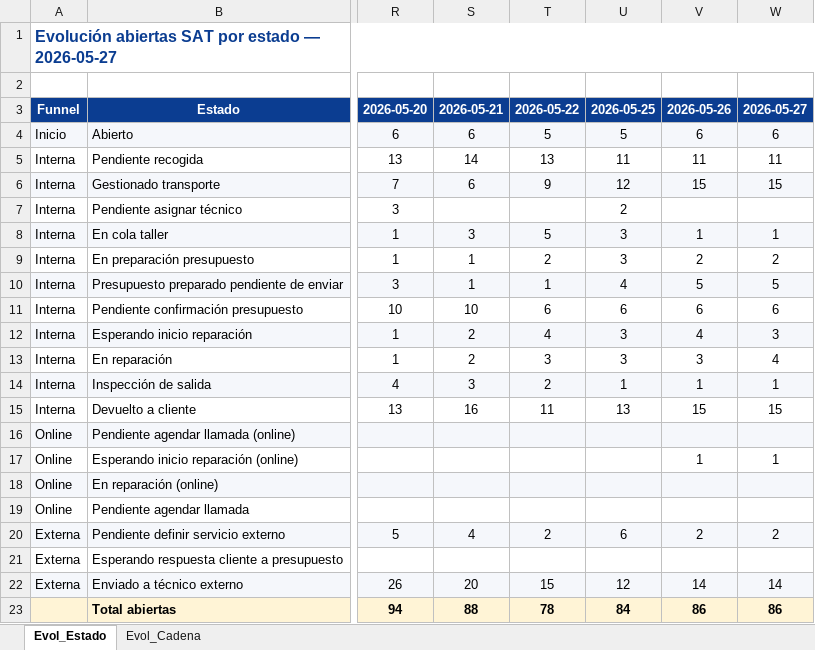
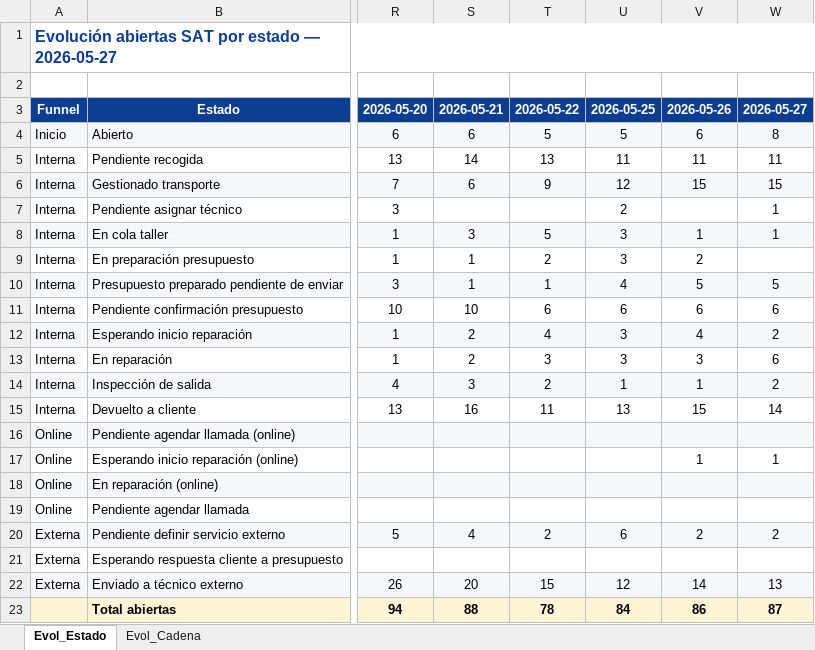
Before and after one commit to iortizfigueroa/leaseir-sat-dashboard, an Excel workbook: output/Evolucion_SAT.xlsx, sheet Evol_Estado, drawn as a sheet; only a part is shown, gaps mark what is left out; values as stored, in another font and other column widths than the file's, no borders; the diff names each change by its address in the sheet, - before the commit and + after, or states it on an @@ line.

```diff
--- a/output/Evolucion_SAT.xlsx (sheet Evol_Estado)
+++ b/output/Evolucion_SAT.xlsx (sheet Evol_Estado)
-W4: 6
+W4: 8
-W7: (empty)
+W7: 1
-W9: 2
+W9: (empty)
-W12: 3
+W12: 2
-W13: 4
+W13: 6
-W14: 1
+W14: 2
-W15: 15
+W15: 14
-W22: 14
+W22: 13
-W23: 86
+W23: 87
```
Also changed, not shown: sheet Evol_Cadena, 7 other files.
